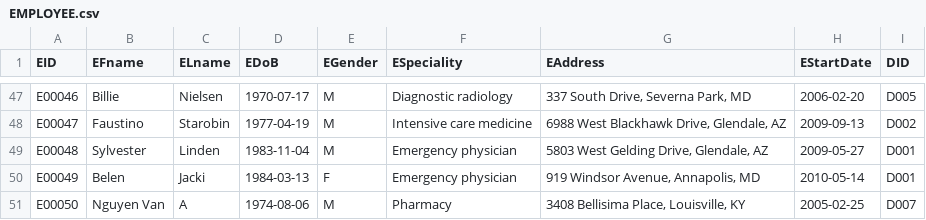
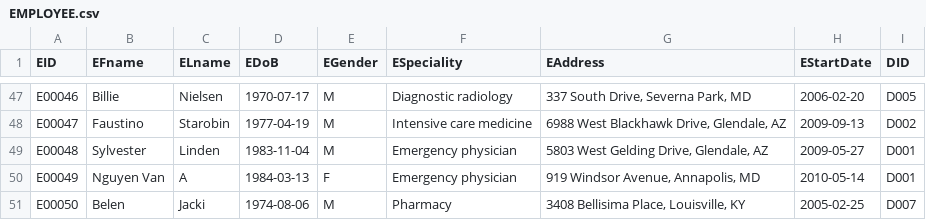
Before and after one commit to wecandoit-182/data, a CSV file: EMPLOYEE.csv, drawn as a sheet; only a part is shown, gaps mark what is left out.

```diff
--- a/EMPLOYEE.csv
+++ b/EMPLOYEE.csv
@@ -49,3 +49,3 @@ E00047,Faustino,Starobin,1977-04-19,M,Intensive care medicine,"6988 West Blackha
 E00048,Sylvester,Linden,1983-11-04,M,Emergency physician,"5803 West Gelding Drive, Glendale, AZ",2009-05-27,D001
-E00049,Belen,Jacki,1984-03-13,F,Emergency physician,"919 Windsor Avenue, Annapolis, MD",2010-05-14,D001
-E00050,Nguyen Van,A,1974-08-06,M,Pharmacy,"3408 Bellisima Place, Louisville, KY",2005-02-25,D007
+E00049,Nguyen Van,A,1984-03-13,F,Emergency physician,"919 Windsor Avenue, Annapolis, MD",2010-05-14,D001
+E00050,Belen,Jacki,1974-08-06,M,Pharmacy,"3408 Bellisima Place, Louisville, KY",2005-02-25,D007
```
